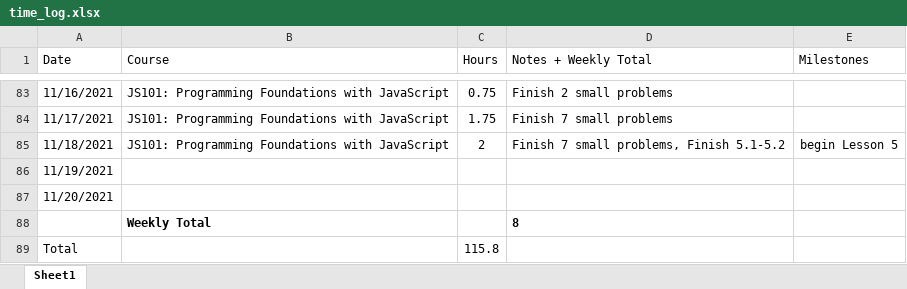
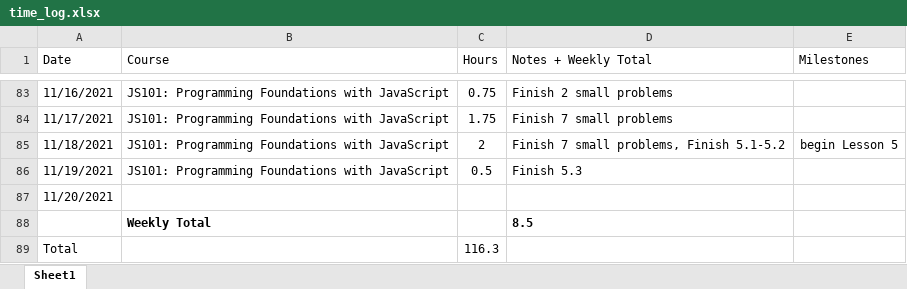
Before and after one commit to csommerl/js_101, an Excel workbook: time_log.xlsx, sheet Sheet1, drawn as a sheet; only a part is shown, gaps mark what is left out; values as stored, in another font and other column widths than the file's, no borders; table styles not drawn; the diff names each change by its address in the sheet, - before the commit and + after, or states it on an @@ line.

```diff
--- a/time_log.xlsx (sheet Sheet1)
+++ b/time_log.xlsx (sheet Sheet1)
-B86 (Course): (empty)
+B86 (Course): JS101: Programming Foundations with JavaScript
-C86 (Hours): (empty)
+C86 (Hours): 0.5
-D86 (Notes + Weekly Total): (empty)
+D86 (Notes + Weekly Total): Finish 5.3
-D88 (Notes + Weekly Total): 8
+D88 (Notes + Weekly Total): 8.5
-C89 (Hours): 115.8
+C89 (Hours): 116.3
```
Also changed, not shown: 2 other files.
